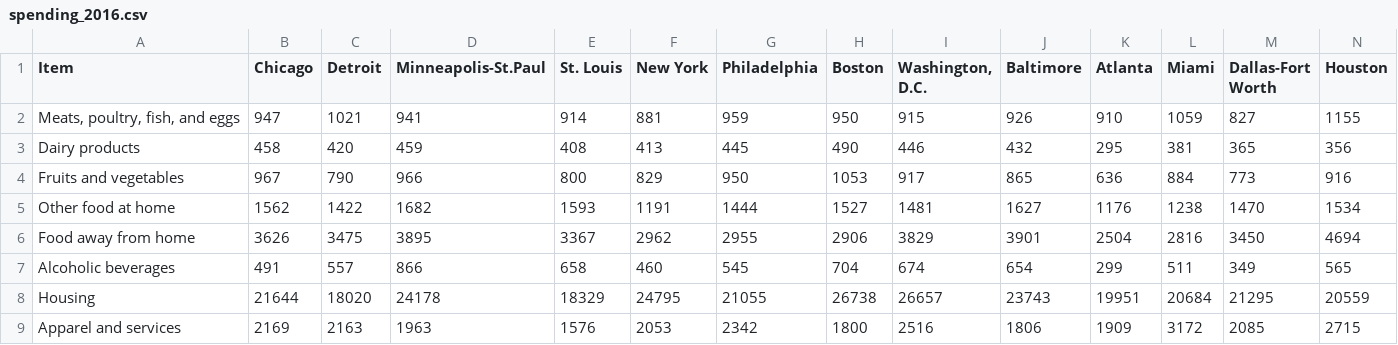
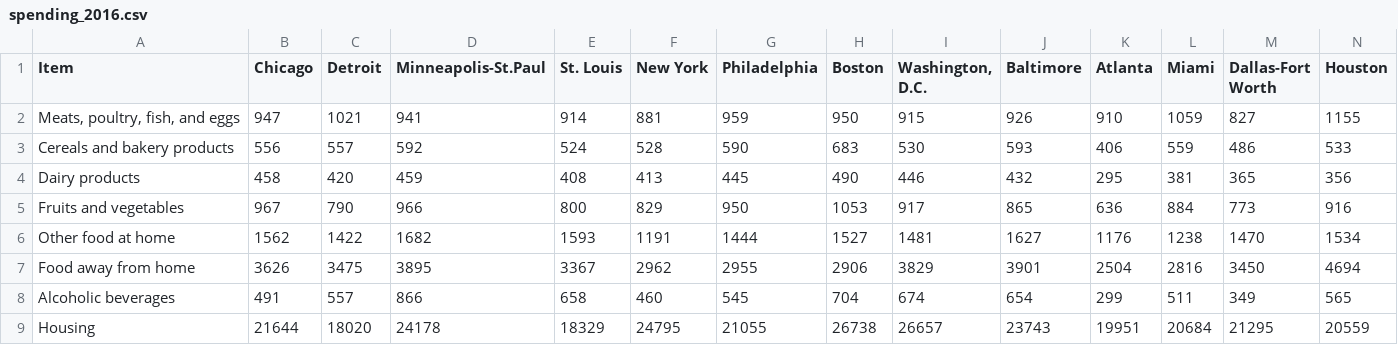
Before and after one commit to MrGoots/MachineLearning_Project, a CSV file: resources/spending_2016.csv, drawn as a sheet; only a part is shown; the shorter side is filled out with more unchanged rows; rows hold the shown columns only; the diff names each change by its address in the sheet, - before the commit and + after, or states it on an @@ line.

```diff
--- a/resources/spending_2016.csv
+++ b/resources/spending_2016.csv
+row 3: Cereals and bakery products | 556 | 557 | 592 | 524 | 528 | 590 | 683 | 530 | 593 | 406 | 559 | 486 | 533
```
Also changed, not shown: resources/spending_2005-2022.csv, resources/spending_2005.csv, 16 other files.
